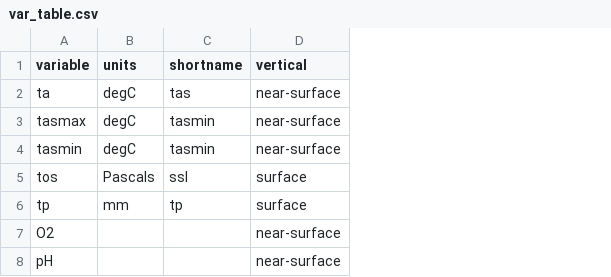
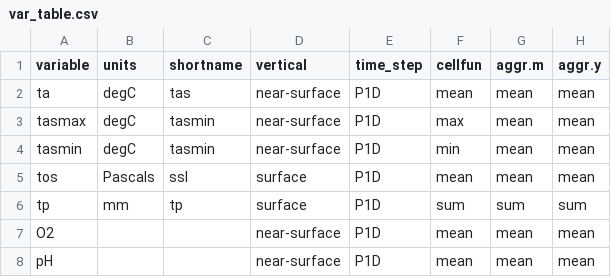
Before and after one commit to metaclip/metaclipR-atlas, a CSV file: inst/var_table.csv, drawn as a sheet; the diff names each change by its address in the sheet, - before the commit and + after, or states it on an @@ line.

```diff
--- a/inst/var_table.csv
+++ b/inst/var_table.csv
+column E (time_step), rows 2-8: all P1D
+column F (cellfun), rows 2-8: mean | max | min | mean | sum | mean | mean
+column G (aggr.m), rows 2-8: mean | mean | mean | mean | sum | mean | mean
+column H (aggr.y), rows 2-8: mean | mean | mean | mean | sum | mean | mean
```
Also changed, not shown: inst/gcm_table.csv.
